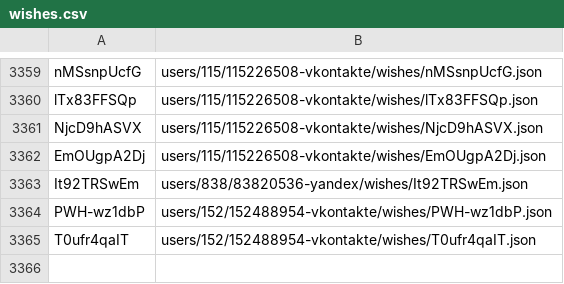
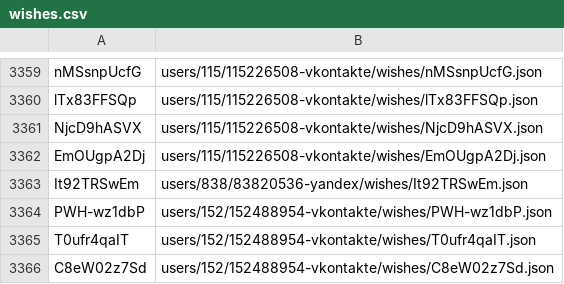
Before and after one commit to knigopis/repo.knigopis.com, a CSV file: wishes.csv, drawn as a sheet; only a part is shown, gaps mark what is left out.

```diff
--- a/wishes.csv
+++ b/wishes.csv
@@ -3365 +3365,2 @@ PWH-wz1dbP,users/152/152488954-vkontakte/wishes/PWH-wz1dbP.json
 T0ufr4qaIT,users/152/152488954-vkontakte/wishes/T0ufr4qaIT.json
+C8eW02z7Sd,users/152/152488954-vkontakte/wishes/C8eW02z7Sd.json
```
Also changed, not shown: 2 other files.
